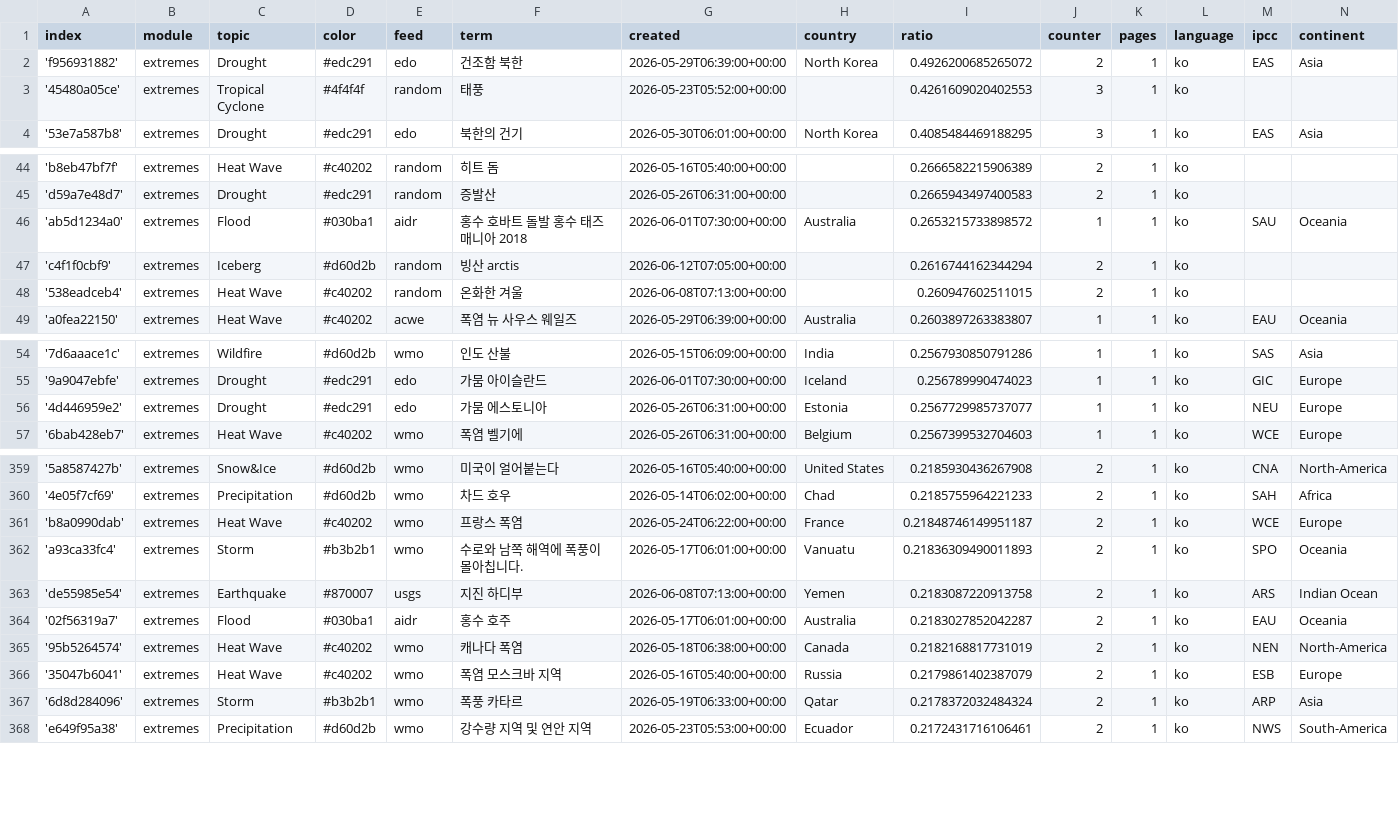
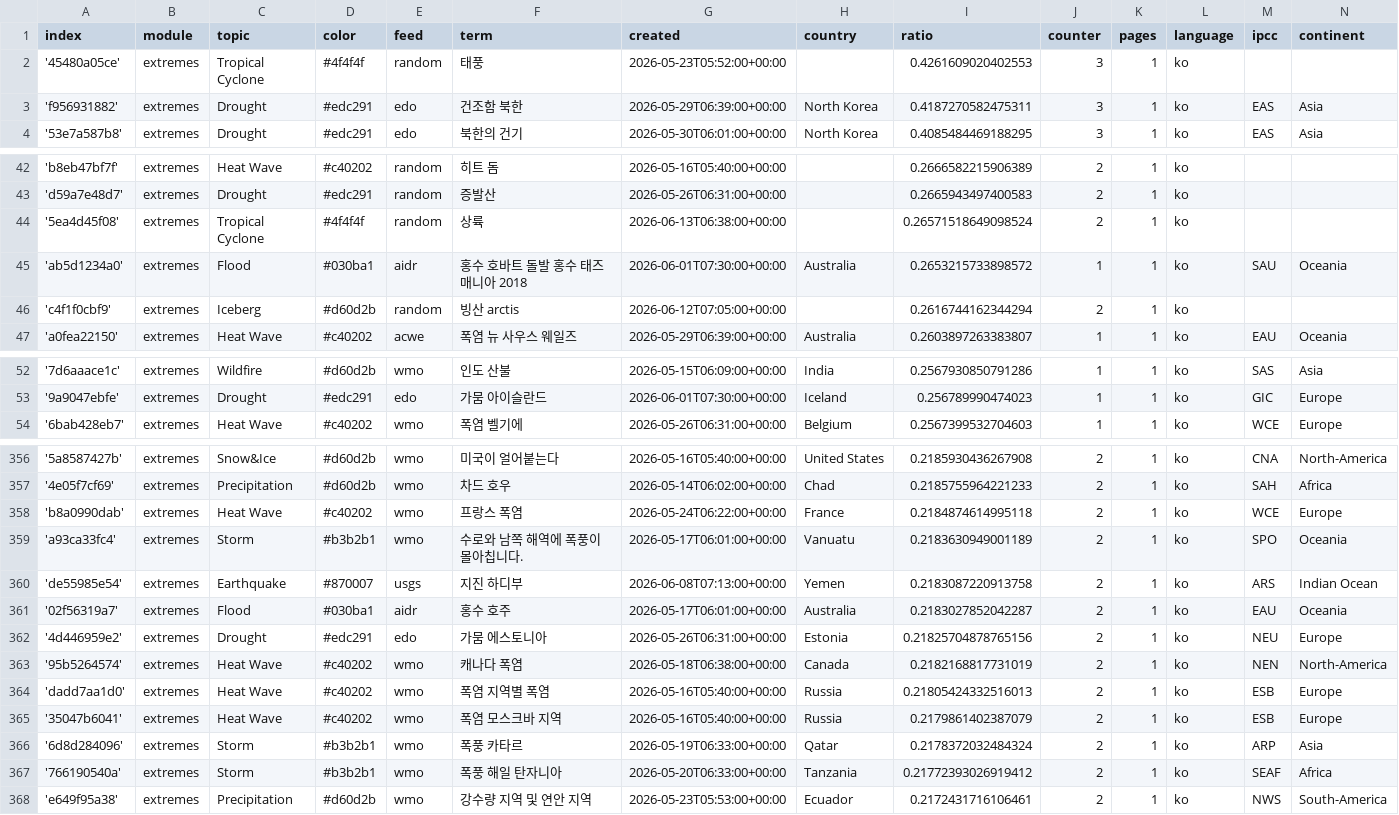
Before and after one commit to kamic-news/koreanExtremes, a CSV file: terms.csv, drawn as a sheet; only a part is shown, gaps mark what is left out; the diff covers the shown part only.

Commit message:
Commit from GitHub Actions (harvest:0.0)

```diff
--- a/terms.csv
+++ b/terms.csv
@@ -1,4 +1,4 @@
 index,module,topic,color,feed,term,created,country,ratio,counter,pages,language,ipcc,continent
-'f956931882',extremes,Drought,#edc291,edo,건조함 북한,2026-05-29T06:39:00+00:00,North Korea,0.4926200685265072,2,1,ko,EAS,Asia
 '45480a05ce',extremes,Tropical Cyclone,#4f4f4f,random,태풍,2026-05-23T05:52:00+00:00,,0.4261609020402553,3,1,ko,,
+'f956931882',extremes,Drought,#edc291,edo,건조함 북한,2026-05-29T06:39:00+00:00,North Korea,0.4187270582475311,3,1,ko,EAS,Asia
 '53e7a587b8',extremes,Drought,#edc291,edo,북한의 건기,2026-05-30T06:01:00+00:00,North Korea,0.4085484469188295,3,1,ko,EAS,Asia
@@ -45,5 +43,5 @@ index,module,topic,color,feed,term,created,country,ratio,counter,pages,language,
 'd59a7e48d7',extremes,Drought,#edc291,random,증발산,2026-05-26T06:31:00+00:00,,0.2665943497400583,2,1,ko,,
+'5ea4d45f08',extremes,Tropical Cyclone,#4f4f4f,random,상륙,2026-06-13T06:38:00+00:00,,0.26571518649098524,2,1,ko,,
 'ab5d1234a0',extremes,Flood,#030ba1,aidr,홍수 호바트 돌발 홍수 태즈매니아 2018,2026-06-01T07:30:00+00:00,Australia,0.2653215733898572,1,1,ko,SAU,Oceania
 'c4f1f0cbf9',extremes,Iceberg,#d60d2b,random,빙산 arctis,2026-06-12T07:05:00+00:00,,0.2616744162344294,2,1,ko,,
-'538eadceb4',extremes,Heat Wave,#c40202,random,온화한 겨울,2026-06-08T07:13:00+00:00,,0.260947602511015,2,1,ko,,
 'a0fea22150',extremes,Heat Wave,#c40202,acwe,폭염 뉴 사우스 웨일즈,2026-05-29T06:39:00+00:00,Australia,0.2603897263383807,1,1,ko,EAU,Oceania
@@ -55,3 +53,2 @@ index,module,topic,color,feed,term,created,country,ratio,counter,pages,language,
 '9a9047ebfe',extremes,Drought,#edc291,edo,가뭄 아이슬란드,2026-06-01T07:30:00+00:00,Iceland,0.256789990474023,1,1,ko,GIC,Europe
-'4d446959e2',extremes,Drought,#edc291,edo,가뭄 에스토니아,2026-05-26T06:31:00+00:00,Estonia,0.2567729985737077,1,1,ko,NEU,Europe
 '6bab428eb7',extremes,Heat Wave,#c40202,wmo,폭염 벨기에,2026-05-26T06:31:00+00:00,Belgium,0.2567399532704603,1,1,ko,WCE,Europe
@@ -360,9 +357,12 @@ index,module,topic,color,feed,term,created,country,ratio,counter,pages,language,
 '4e05f7cf69',extremes,Precipitation,#d60d2b,wmo,차드 호우,2026-05-14T06:02:00+00:00,Chad,0.2185755964221233,2,1,ko,SAH,Africa
-'b8a0990dab',extremes,Heat Wave,#c40202,wmo,프랑스 폭염,2026-05-24T06:22:00+00:00,France,0.21848746149951187,2,1,ko,WCE,Europe
-'a93ca33fc4',extremes,Storm,#b3b2b1,wmo,수로와 남쪽 해역에 폭풍이 몰아칩니다.,2026-05-17T06:01:00+00:00,Vanuatu,0.21836309490011893,2,1,ko,SPO,Oceania
+'b8a0990dab',extremes,Heat Wave,#c40202,wmo,프랑스 폭염,2026-05-24T06:22:00+00:00,France,0.2184874614995118,2,1,ko,WCE,Europe
+'a93ca33fc4',extremes,Storm,#b3b2b1,wmo,수로와 남쪽 해역에 폭풍이 몰아칩니다.,2026-05-17T06:01:00+00:00,Vanuatu,0.2183630949001189,2,1,ko,SPO,Oceania
 'de55985e54',extremes,Earthquake,#870007,usgs,지진 하디부,2026-06-08T07:13:00+00:00,Yemen,0.2183087220913758,2,1,ko,ARS,Indian Ocean
 '02f56319a7',extremes,Flood,#030ba1,aidr,홍수 호주,2026-05-17T06:01:00+00:00,Australia,0.2183027852042287,2,1,ko,EAU,Oceania
+'4d446959e2',extremes,Drought,#edc291,edo,가뭄 에스토니아,2026-05-26T06:31:00+00:00,Estonia,0.21825704878765156,2,1,ko,NEU,Europe
 '95b5264574',extremes,Heat Wave,#c40202,wmo,캐나다 폭염,2026-05-18T06:38:00+00:00,Canada,0.2182168817731019,2,1,ko,NEN,North-America
+'dadd7aa1d0',extremes,Heat Wave,#c40202,wmo,폭염 지역별 폭염,2026-05-16T05:40:00+00:00,Russia,0.21805424332516013,2,1,ko,ESB,Europe
 '35047b6041',extremes,Heat Wave,#c40202,wmo,폭염 모스크바 지역,2026-05-16T05:40:00+00:00,Russia,0.2179861402387079,2,1,ko,ESB,Europe
 '6d8d284096',extremes,Storm,#b3b2b1,wmo,폭풍 카타르,2026-05-19T06:33:00+00:00,Qatar,0.2178372032484324,2,1,ko,ARP,Asia
+'766190540a',extremes,Storm,#b3b2b1,wmo,폭풍 해일 탄자니아,2026-05-20T06:33:00+00:00,Tanzania,0.21772393026919412,2,1,ko,SEAF,Africa
 'e649f95a38',extremes,Precipitation,#d60d2b,wmo,강수량 지역 및 연안 지역,2026-05-23T05:53:00+00:00,Ecuador,0.2172431716106461,2,1,ko,NWS,South-America
```
Also changed, not shown: 2 added rows, 4 removed rows and 4 edited cells elsewhere in this file.
